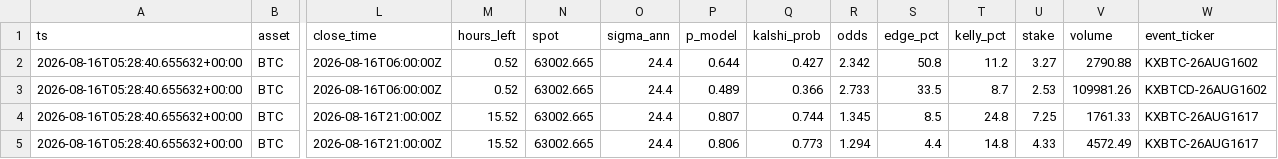
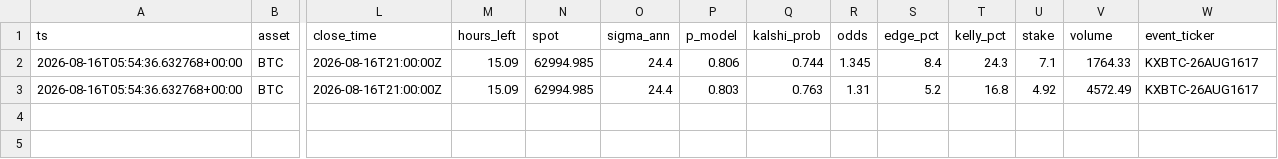
Before and after one commit to JorgeCampe/crypto-signals-bot, a CSV file: crypto_signals_bot/data/signals.csv, drawn as a sheet; only a part is shown, gaps mark what is left out; removed rows and columns are numbered as before the commit, all else as after; rows hold the shown columns only; the diff names each change by its address in the sheet, - before the commit and + after, or states it on an @@ line.

```diff
--- a/crypto_signals_bot/data/signals.csv
+++ b/crypto_signals_bot/data/signals.csv
-row 2: 2026-08-16T05:28:40.655632+00:00 | BTC | 2026-08-16T06:00:00Z | 0.52 | 63002.665 | 24.4 | 0.644 | 0.427 | 2.342 | 50.8 | 11.2 | 3.27 | 2790.88 | KXBTC-26AUG1602
-row 3: 2026-08-16T05:28:40.655632+00:00 | BTC | 2026-08-16T06:00:00Z | 0.52 | 63002.665 | 24.4 | 0.489 | 0.366 | 2.733 | 33.5 | 8.7 | 2.53 | 109981.26 | KXBTCD-26AUG1602
-A2:A3 (ts): 2026-08-16T05:28:40.655632+00:00
+A2:A3 (ts): 2026-08-16T05:54:36.632768+00:00
-M2:M3 (hours_left): 15.52
+M2:M3 (hours_left): 15.09
-N2:N3 (spot): 63002.665
+N2:N3 (spot): 62994.985
-P2 (p_model): 0.807
+P2 (p_model): 0.806
-S2 (edge_pct): 8.5
+S2 (edge_pct): 8.4
-T2 (kelly_pct): 24.8
+T2 (kelly_pct): 24.3
-U2 (stake): 7.25
+U2 (stake): 7.1
-V2 (volume): 1761.33
+V2 (volume): 1764.33
-P3 (p_model): 0.806
+P3 (p_model): 0.803
-Q3 (kalshi_prob): 0.773
+Q3 (kalshi_prob): 0.763
-R3 (odds): 1.294
+R3 (odds): 1.31
-S3 (edge_pct): 4.4
+S3 (edge_pct): 5.2
-T3 (kelly_pct): 14.8
+T3 (kelly_pct): 16.8
-U3 (stake): 4.33
+U3 (stake): 4.92
```
Also changed, not shown: crypto_signals_bot/data/equity.csv, 2 other files.
